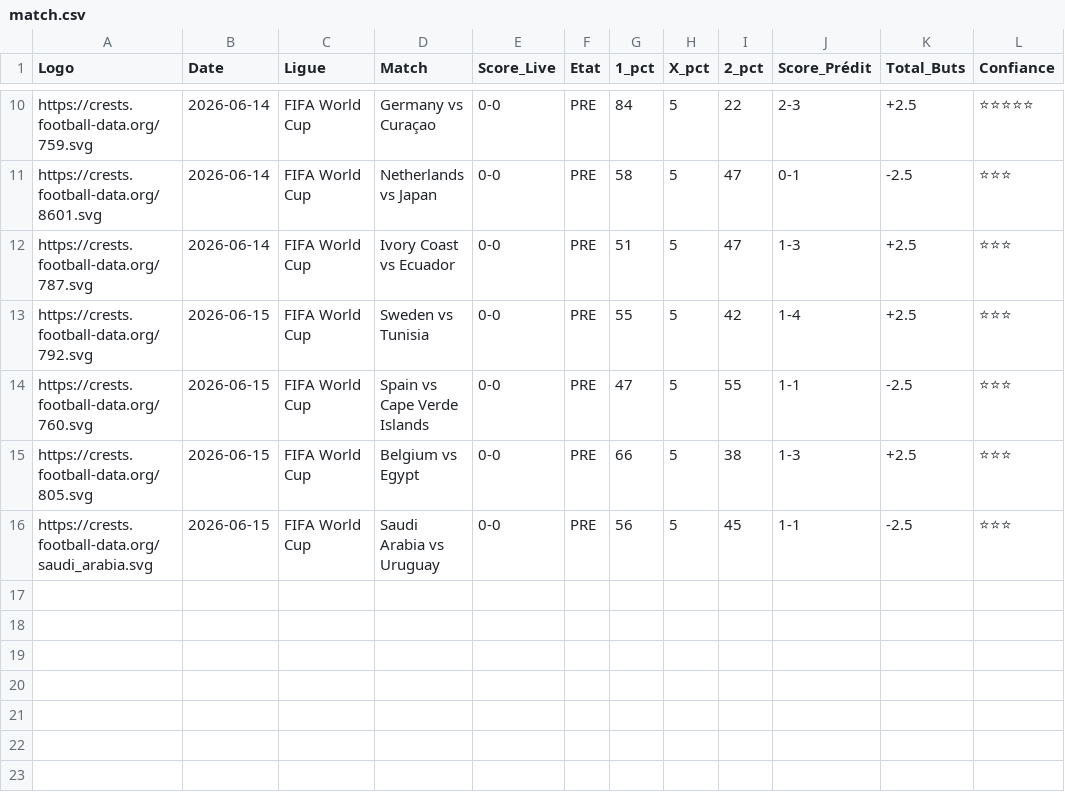
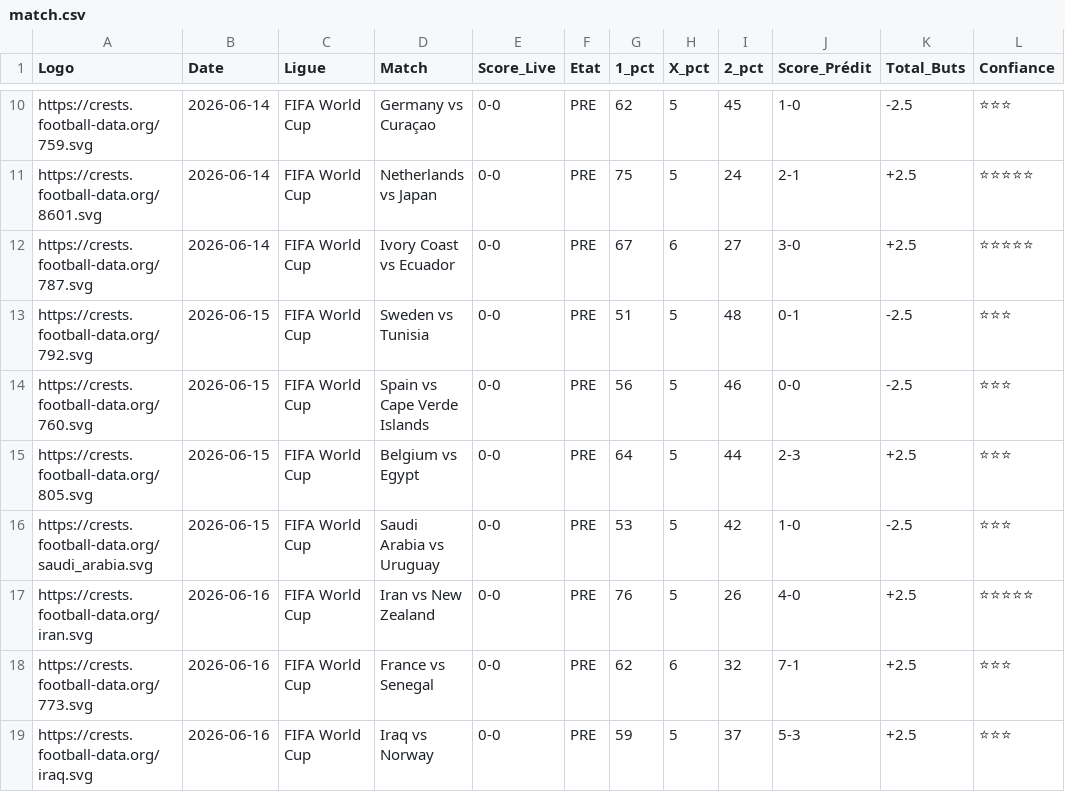
Before and after one commit to magangaromy7-del/ia-foot-hemery, a CSV file: match.csv, drawn as a sheet; only a part is shown, gaps mark what is left out; the diff covers the shown part only; the diff names each change by its address in the sheet, - before the commit and + after, or states it on an @@ line.

```diff
--- a/match.csv
+++ b/match.csv
-G10 (1_pct): 84
+G10 (1_pct): 62
-I10 (2_pct): 22
+I10 (2_pct): 45
-J10 (Score_Prédit): 2-3
+J10 (Score_Prédit): 1-0
-K10 (Total_Buts): +2.5
+K10 (Total_Buts): -2.5
-L10 (Confiance): ⭐⭐⭐⭐⭐
+L10 (Confiance): ⭐⭐⭐
-G11 (1_pct): 58
+G11 (1_pct): 75
-I11 (2_pct): 47
+I11 (2_pct): 24
-J11 (Score_Prédit): 0-1
+J11 (Score_Prédit): 2-1
-K11 (Total_Buts): -2.5
+K11 (Total_Buts): +2.5
-L11:L12 (Confiance): ⭐⭐⭐
+L11:L12 (Confiance): ⭐⭐⭐⭐⭐
-G12 (1_pct): 51
+G12 (1_pct): 67
-H12 (X_pct): 5
+H12 (X_pct): 6
-I12 (2_pct): 47
+I12 (2_pct): 27
-J12 (Score_Prédit): 1-3
+J12 (Score_Prédit): 3-0
-G13 (1_pct): 55
+G13 (1_pct): 51
-I13 (2_pct): 42
+I13 (2_pct): 48
-J13 (Score_Prédit): 1-4
+J13 (Score_Prédit): 0-1
-K13 (Total_Buts): +2.5
+K13 (Total_Buts): -2.5
-G14 (1_pct): 47
+G14 (1_pct): 56
-I14 (2_pct): 55
+I14 (2_pct): 46
-J14 (Score_Prédit): 1-1
+J14 (Score_Prédit): 0-0
-G15 (1_pct): 66
+G15 (1_pct): 64
-I15 (2_pct): 38
+I15 (2_pct): 44
-J15 (Score_Prédit): 1-3
+J15 (Score_Prédit): 2-3
-G16 (1_pct): 56
+G16 (1_pct): 53
-I16 (2_pct): 45
+I16 (2_pct): 42
-J16 (Score_Prédit): 1-1
+J16 (Score_Prédit): 1-0
+row 17: https://crests.football-data.org/iran.svg | 2026-06-16 | FIFA World Cup | Iran vs New Zealand | 0-0 | PRE | 76 | 5 | 26 | 4-0 | +2.5 | ⭐⭐⭐⭐⭐
+row 18: https://crests.football-data.org/773.svg | 2026-06-16 | FIFA World Cup | France vs Senegal | 0-0 | PRE | 62 | 6 | 32 | 7-1 | +2.5 | ⭐⭐⭐
+row 19: https://crests.football-data.org/iraq.svg | 2026-06-16 | FIFA World Cup | Iraq vs Norway | 0-0 | PRE | 59 | 5 | 37 | 5-3 | +2.5 | ⭐⭐⭐
```
Also changed, not shown: 33 edited cells elsewhere in this file.
